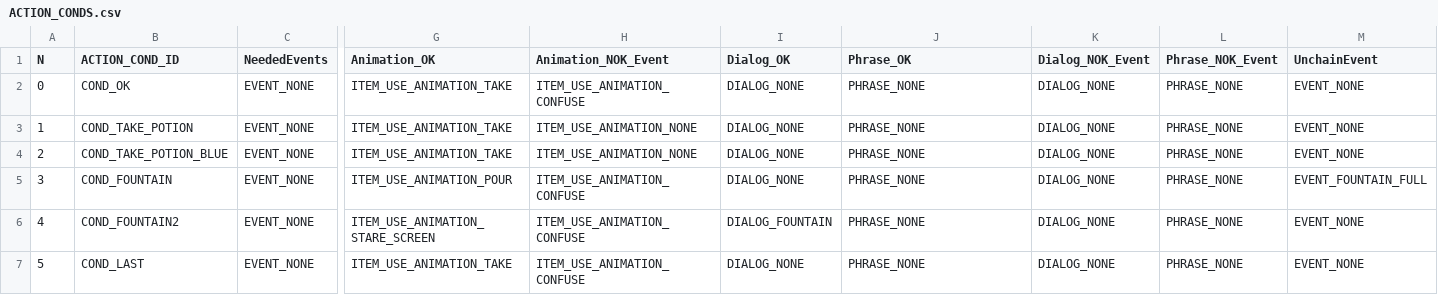
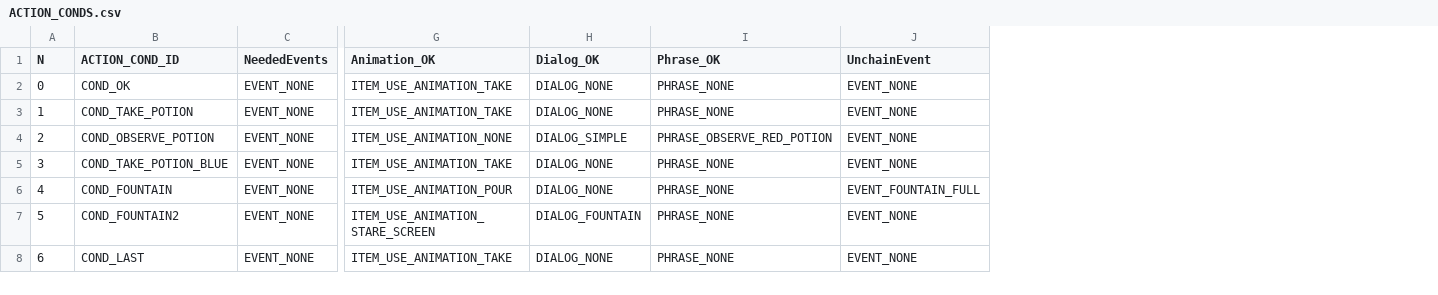
Before and after one commit to ivor4/Goblins3_AnotherQuest, a CSV file: VARMAP_Generator/ACTION_CONDS.csv, drawn as a sheet; only a part is shown, gaps mark what is left out; removed rows and columns are numbered as before the commit, all else as after; rows hold the shown columns only; the diff names each change by its address in the sheet, - before the commit and + after, or states it on an @@ line.

Commit message:
[Partial] Inserting Observe and talk interactions -Pending to declare a condition for items which is else

```diff
--- a/VARMAP_Generator/ACTION_CONDS.csv
+++ b/VARMAP_Generator/ACTION_CONDS.csv
-column H (Animation_NOK_Event), rows 2-7: ITEM_USE_ANIMATION_CONFUSE | ITEM_USE_ANIMATION_NONE | ITEM_USE_ANIMATION_NONE | ITEM_USE_ANIMATION_CONFUSE | ITEM_USE_ANIMATION_CONFUSE | ITEM_USE_ANIMATION_CONFUSE
-column K (Dialog_NOK_Event), rows 2-7: all DIALOG_NONE
-column L (Phrase_NOK_Event), rows 2-7: all PHRASE_NONE
+row 4: 2 | COND_OBSERVE_POTION | EVENT_NONE | ITEM_USE_ANIMATION_NONE | DIALOG_SIMPLE | PHRASE_OBSERVE_RED_POTION | EVENT_NONE
@@ column A (N) renumbered from row 5 down @@
```
Also changed, not shown: VARMAP_Generator/PHRASES.csv, VARMAP_Generator/TYPES.csv, 12 other files.
